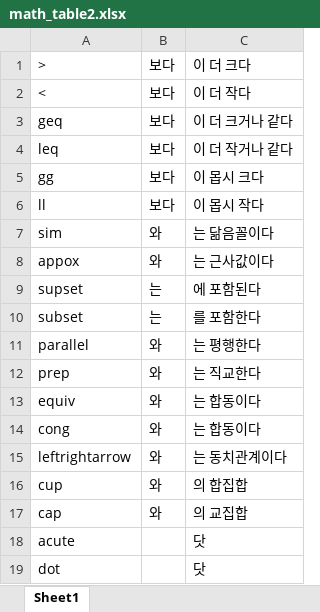
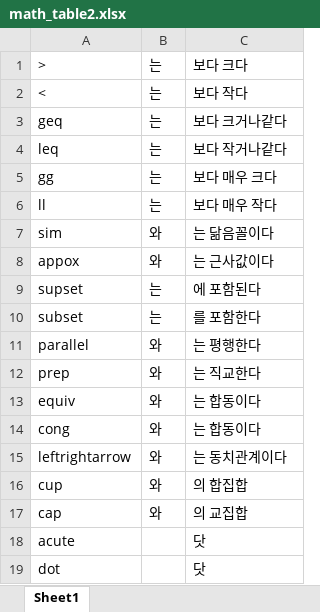
Before and after one commit to DaehanKim/math2kor, an Excel workbook: math_table2.xlsx, sheet Sheet1, drawn as a sheet; values as stored, in another font and other column widths than the file's, no borders; the diff names each change by its address in the sheet, - before the commit and + after, or states it on an @@ line.

```diff
--- a/math_table2.xlsx (sheet Sheet1)
+++ b/math_table2.xlsx (sheet Sheet1)
-B1:B6: 보다
+B1:B6: 는
-C1: 이 더 크다
+C1: 보다 크다
-C2: 이 더 작다
+C2: 보다 작다
-C3: 이 더 크거나 같다
+C3: 보다 크거나같다
-C4: 이 더 작거나 같다
+C4: 보다 작거나같다
-C5: 이 몹시 크다
+C5: 보다 매우 크다
-C6: 이 몹시 작다
+C6: 보다 매우 작다
```
Also changed, not shown: math_table.xlsx, 1 other file.
